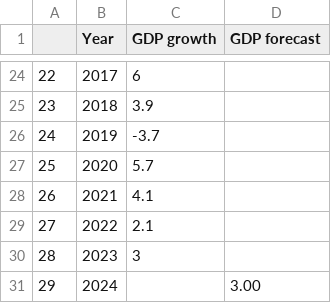
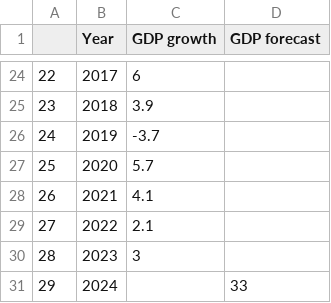
Before and after one commit to dvabel/RoEM, a CSV file: RoEM - dashboard annual.csv, drawn as a sheet; only a part is shown, gaps mark what is left out; the diff names each change by its address in the sheet, - before the commit and + after, or states it on an @@ line.

Commit message:
Add files via upload

```diff
--- a/RoEM - dashboard annual.csv
+++ b/RoEM - dashboard annual.csv
-D31 (GDP forecast): 3.00
+D31 (GDP forecast): 33
```
